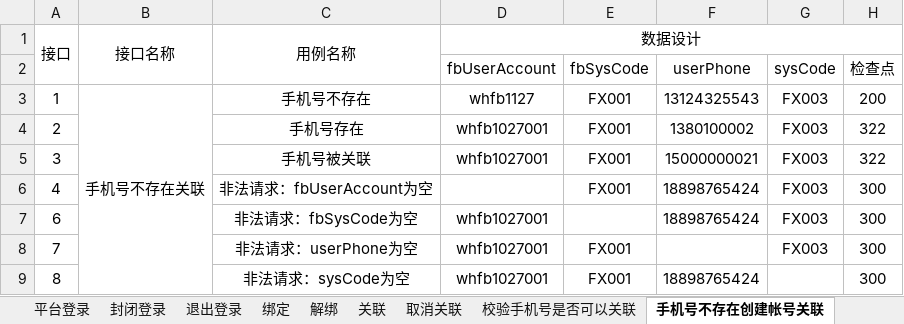
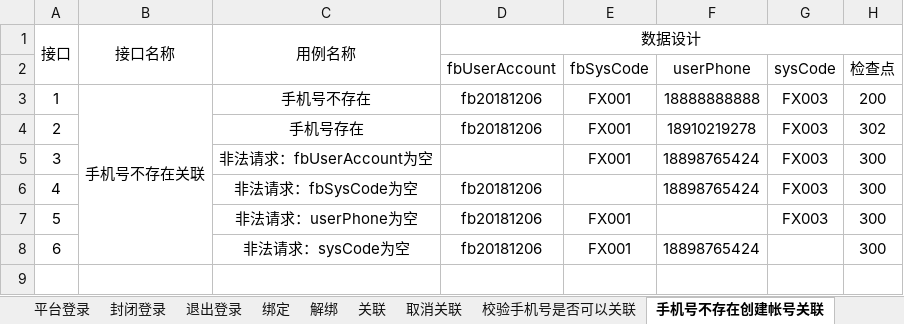
Before and after one commit to wanhui1994/Ucenter, an Excel workbook: file/数据设计.xlsx, sheet 手机号不存在创建帐号关联, drawn as a sheet; values as stored, in another font and other column widths than the file's, no borders; removed rows and columns are numbered as before the commit, all else as after; the diff names each change by its address in the sheet, - before the commit and + after, or states it on an @@ line.

```diff
--- a/file/数据设计.xlsx (sheet 手机号不存在创建帐号关联)
+++ b/file/数据设计.xlsx (sheet 手机号不存在创建帐号关联)
-D3 (fbUserAccount): whfb1127
+D3 (fbUserAccount): fb20181206
-F3 (userPhone): 13124325543
+F3 (userPhone): 18888888888
-D4 (fbUserAccount): whfb1027001
+D4 (fbUserAccount): fb20181206
-F4 (userPhone): 1380100002
+F4 (userPhone): 18910219278
-H4 (检查点): 322
+H4 (检查点): 302
-C5: 手机号被关联
+C5: 非法请求：fbUserAccount为空
-D5 (fbUserAccount): whfb1027001
+D5 (fbUserAccount): (empty)
-F5 (userPhone): 15000000021
+F5 (userPhone): 18898765424
-H5 (检查点): 322
+H5 (检查点): 300
-C6: 非法请求：fbUserAccount为空
+C6: 非法请求：fbSysCode为空
-D6 (fbUserAccount): (empty)
+D6 (fbUserAccount): fb20181206
-E6 (fbSysCode): FX001
+E6 (fbSysCode): (empty)
+row 7: 5 |  | 非法请求：userPhone为空 | fb20181206 | FX001 |  | FX003 | 300
-C8: 非法请求：fbSysCode为空
+C8: 非法请求：sysCode为空
-D8 (fbUserAccount): whfb1027001
+D8 (fbUserAccount): fb20181206
-E8 (fbSysCode): (empty)
+E8 (fbSysCode): FX001
-G8 (sysCode): FX003
+G8 (sysCode): (empty)
-row 8: 7 |  | 非法请求：userPhone为空 | whfb1027001 | FX001 |  | FX003 | 300
-row 9: 8 |  | 非法请求：sysCode为空 | whfb1027001 | FX001 | 18898765424 |  | 300
```
Also changed, not shown: sheet 修改账号信息, sheet 平台登录, sheet 封闭登录, sheet 解绑, sheet 注册, sheet 绑定, 3 more sheets, 11 other files.
